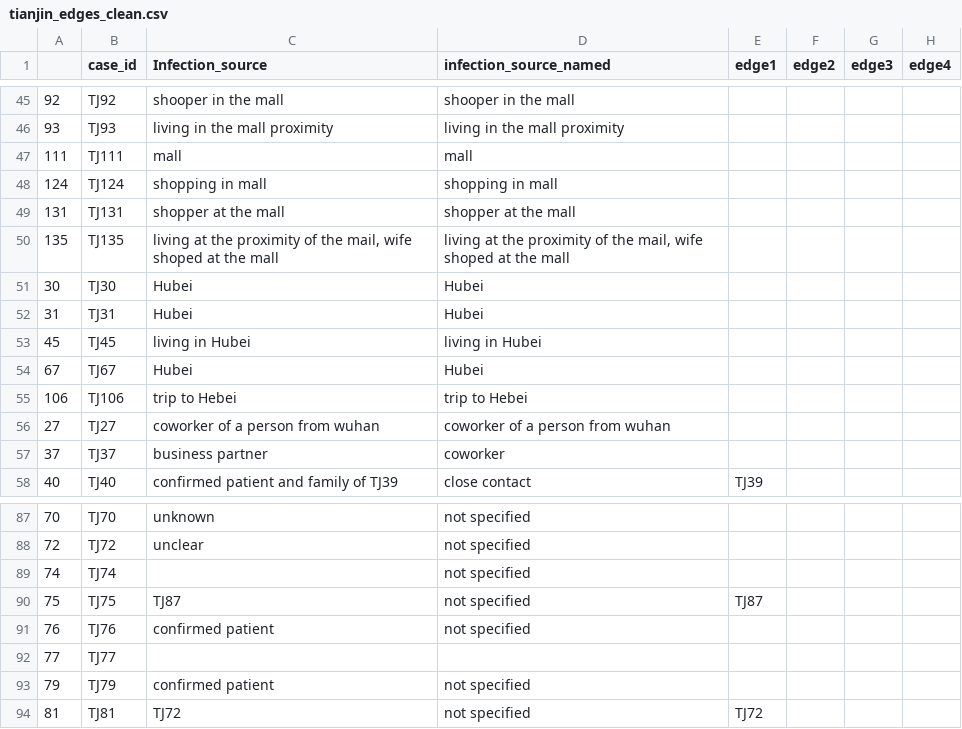
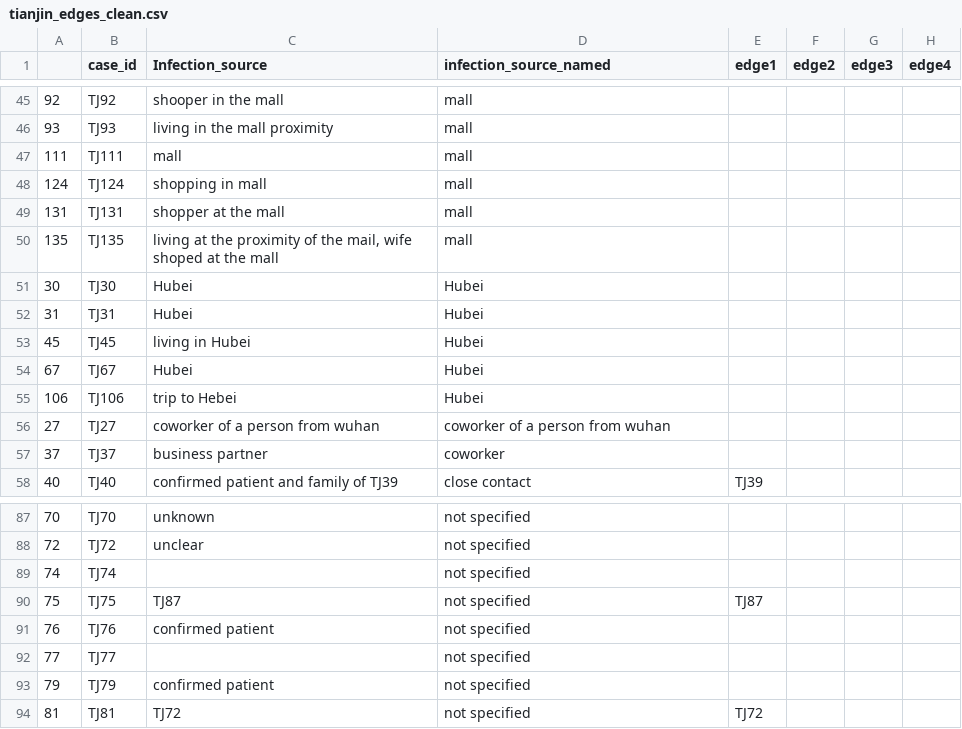
Before and after one commit to carolinecolijn/ClustersCOVID19, a CSV file: tianjin_edges_clean.csv, drawn as a sheet; only a part is shown, gaps mark what is left out; the diff covers the shown part only.

```diff
--- a/tianjin_edges_clean.csv
+++ b/tianjin_edges_clean.csv
@@ -45,12 +45,12 @@
-92,TJ92,shooper in the mall,shooper in the mall,,,,
-93,TJ93,living in the mall proximity ,living in the mall proximity ,,,,
+92,TJ92,shooper in the mall,mall,,,,
+93,TJ93,living in the mall proximity ,mall,,,,
 111,TJ111,mall,mall,,,,
-124,TJ124,shopping in mall,shopping in mall,,,,
-131,TJ131,shopper at the mall,shopper at the mall,,,,
-135,TJ135,"living at the proximity of the mail, wife shoped at the mall","living at the proximity of the mail, wife shoped at the mall",,,,
+124,TJ124,shopping in mall,mall,,,,
+131,TJ131,shopper at the mall,mall,,,,
+135,TJ135,"living at the proximity of the mail, wife shoped at the mall",mall,,,,
 30,TJ30,Hubei,Hubei,,,,
 31,TJ31,Hubei,Hubei,,,,
-45,TJ45,living in Hubei,living in Hubei,,,,
+45,TJ45,living in Hubei,Hubei,,,,
 67,TJ67,Hubei,Hubei,,,,
-106,TJ106,trip to Hebei,trip to Hebei,,,,
+106,TJ106,trip to Hebei,Hubei,,,,
 27,TJ27,coworker of a person from wuhan,coworker of a person from wuhan,,,,
@@ -91,3 +91,3 @@
 76,TJ76,confirmed patient,not specified,,,,
-77,TJ77,,,,,,
+77,TJ77,,not specified,,,,
 79,TJ79,confirmed patient,not specified,,,,
```
Also changed, not shown: 20 edited cells elsewhere in this file.
